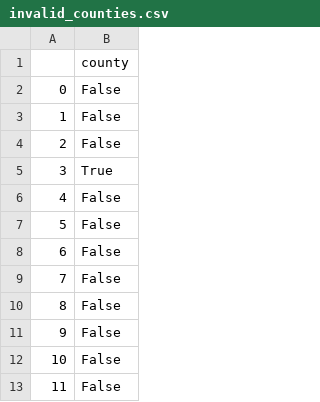
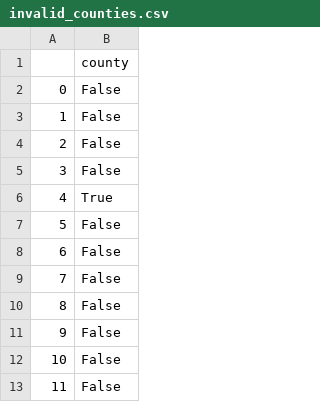
Before and after one commit to LJRollerII/live_nicar_pipeline, a CSV file: exported_data/invalid_counties.csv, drawn as a sheet; only a part is shown; the shorter side is filled out with more unchanged rows; addresses are those after the commit; the diff names each change by its address in the sheet, - before the commit and + after, or states it on an @@ line.

```diff
--- a/exported_data/invalid_counties.csv
+++ b/exported_data/invalid_counties.csv
+row 5: 3 | False
@@ column A renumbered from row 6 down @@
```
Also changed, not shown: exported_data/all_complaints.csv, exported_data/complaint_type_frequency.csv.
